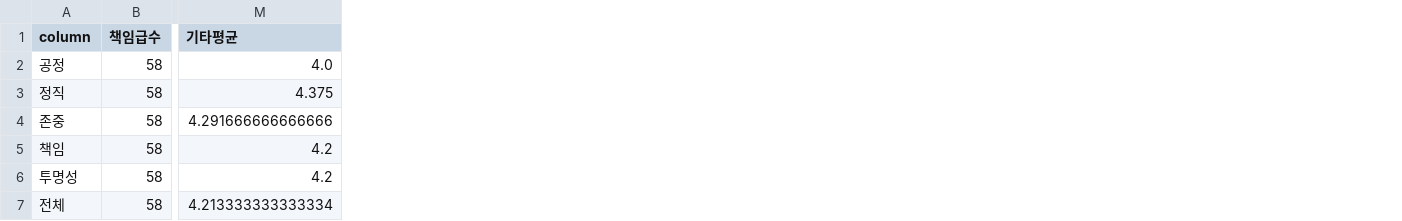
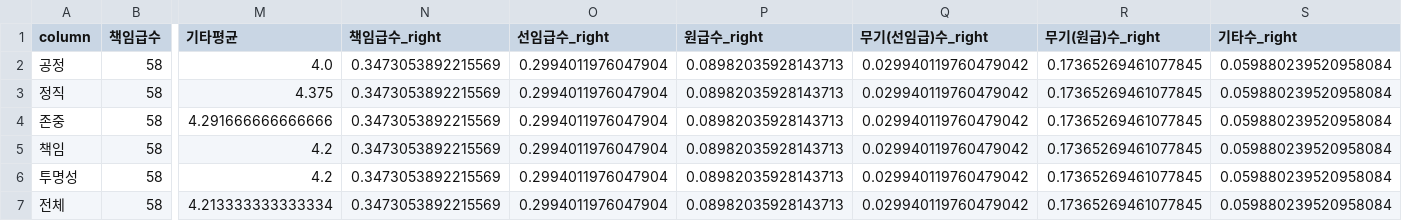
Before and after one commit to hyeonjang/KIOST, a CSV file: code/figure/5/라_3_직위_조사_대상별_차이_검정_통계량.csv, drawn as a sheet; only a part is shown, gaps mark what is left out; the diff names each change by its address in the sheet, - before the commit and + after, or states it on an @@ line.

```diff
--- a/code/figure/5/라_3_직위_조사_대상별_차이_검정_통계량.csv
+++ b/code/figure/5/라_3_직위_조사_대상별_차이_검정_통계량.csv
+column N (책임급수_right), rows 2-7: all 0.3473053892215569
+column O (선임급수_right), rows 2-7: all 0.2994011976047904
+column P (원급수_right), rows 2-7: all 0.08982035928143713
+column Q (무기(선임급)수_right), rows 2-7: all 0.029940119760479042
+column R (무기(원급)수_right), rows 2-7: all 0.17365269461077845
+column S (기타수_right), rows 2-7: all 0.059880239520958084
```
Also changed, not shown: code/data/6_personal_info.csv, code/data/ego_type.csv, 22 other files.
